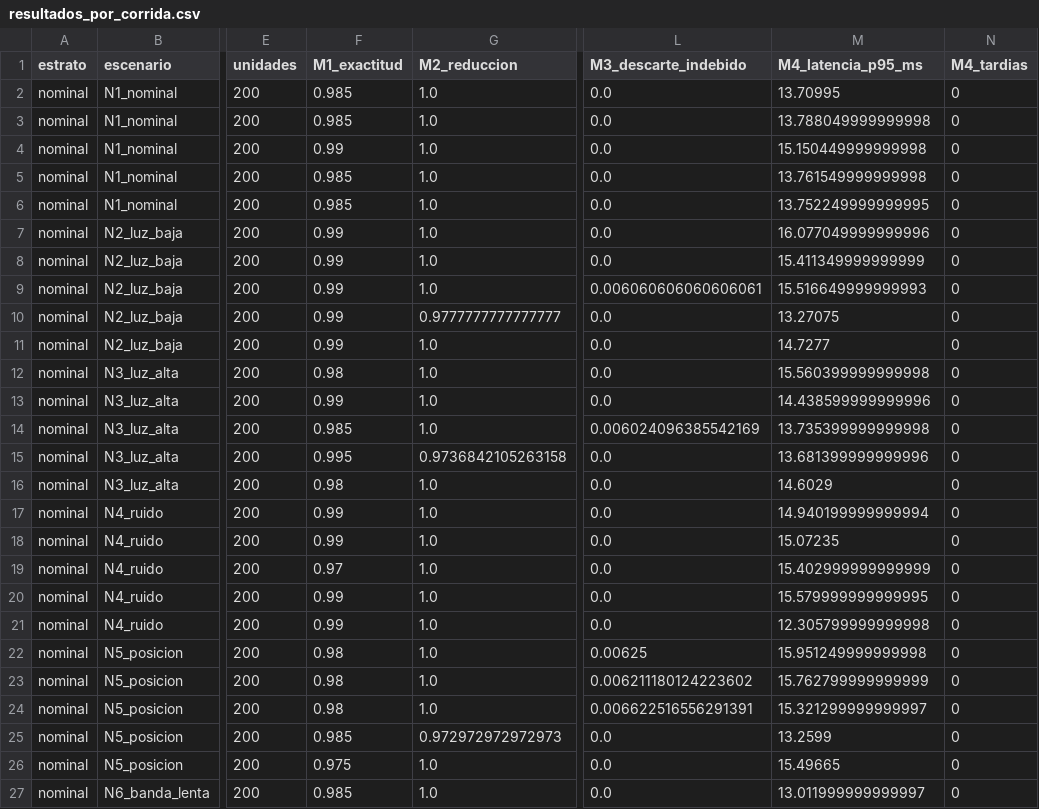
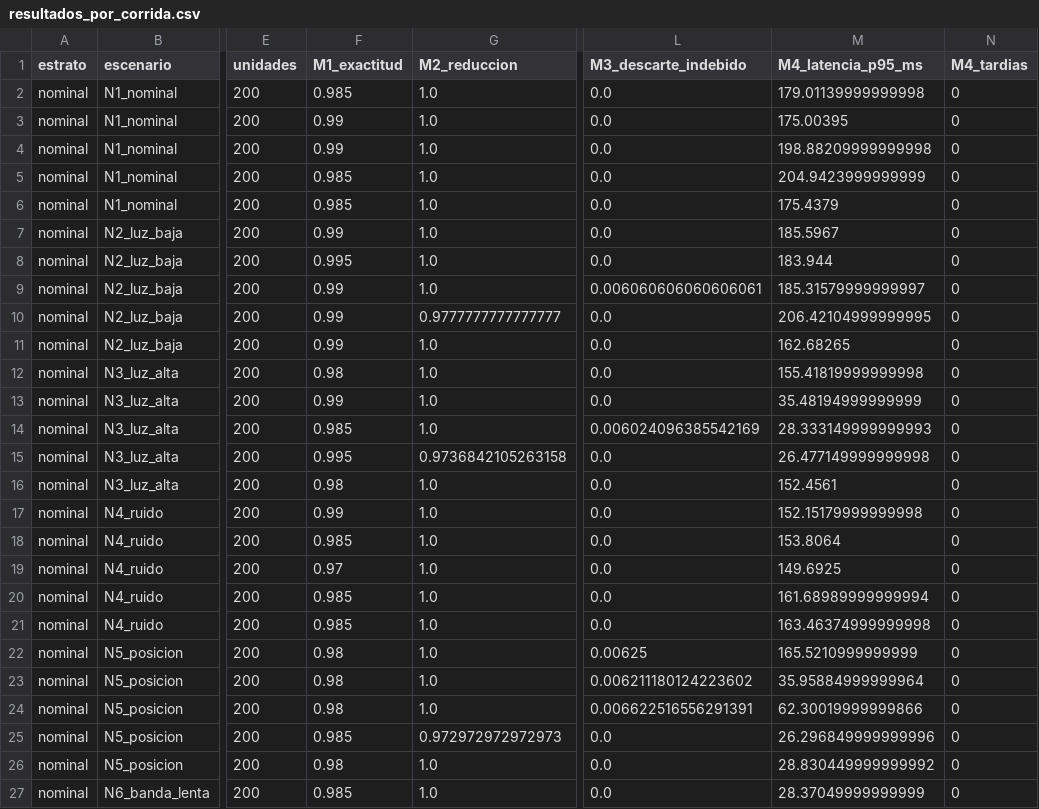
Before and after one commit to PedroC1213/FreshCheck-Agent, a CSV file: logs/pruebas/resultados_por_corrida.csv, drawn as a sheet; only a part is shown, gaps mark what is left out; the diff covers the shown part only; the diff names each change by its address in the sheet, - before the commit and + after, or states it on an @@ line.

```diff
--- a/logs/pruebas/resultados_por_corrida.csv
+++ b/logs/pruebas/resultados_por_corrida.csv
-M2 (M4_latencia_p95_ms): 13.70995
+M2 (M4_latencia_p95_ms): 179.01139999999998
-F3 (M1_exactitud): 0.985
+F3 (M1_exactitud): 0.99
-M3 (M4_latencia_p95_ms): 13.788049999999998
+M3 (M4_latencia_p95_ms): 175.00395
-M4 (M4_latencia_p95_ms): 15.150449999999998
+M4 (M4_latencia_p95_ms): 198.88209999999998
-M5 (M4_latencia_p95_ms): 13.761549999999998
+M5 (M4_latencia_p95_ms): 204.9423999999999
-M6 (M4_latencia_p95_ms): 13.752249999999995
+M6 (M4_latencia_p95_ms): 175.4379
-M7 (M4_latencia_p95_ms): 16.077049999999996
+M7 (M4_latencia_p95_ms): 185.5967
-F8 (M1_exactitud): 0.99
+F8 (M1_exactitud): 0.995
-M8 (M4_latencia_p95_ms): 15.411349999999999
+M8 (M4_latencia_p95_ms): 183.944
-M9 (M4_latencia_p95_ms): 15.516649999999993
+M9 (M4_latencia_p95_ms): 185.31579999999997
-M10 (M4_latencia_p95_ms): 13.27075
+M10 (M4_latencia_p95_ms): 206.42104999999995
-M11 (M4_latencia_p95_ms): 14.7277
+M11 (M4_latencia_p95_ms): 162.68265
-M12 (M4_latencia_p95_ms): 15.560399999999998
+M12 (M4_latencia_p95_ms): 155.41819999999998
-M13 (M4_latencia_p95_ms): 14.438599999999996
+M13 (M4_latencia_p95_ms): 35.48194999999999
-M14 (M4_latencia_p95_ms): 13.735399999999998
+M14 (M4_latencia_p95_ms): 28.333149999999993
-M15 (M4_latencia_p95_ms): 13.681399999999996
+M15 (M4_latencia_p95_ms): 26.477149999999998
-M16 (M4_latencia_p95_ms): 14.6029
+M16 (M4_latencia_p95_ms): 152.4561
-M17 (M4_latencia_p95_ms): 14.940199999999994
+M17 (M4_latencia_p95_ms): 152.15179999999998
-F18 (M1_exactitud): 0.99
+F18 (M1_exactitud): 0.985
-M18 (M4_latencia_p95_ms): 15.07235
+M18 (M4_latencia_p95_ms): 153.8064
-M19 (M4_latencia_p95_ms): 15.402999999999999
+M19 (M4_latencia_p95_ms): 149.6925
-F20:F21 (M1_exactitud): 0.99
+F20:F21 (M1_exactitud): 0.985
-M20 (M4_latencia_p95_ms): 15.579999999999995
+M20 (M4_latencia_p95_ms): 161.68989999999994
-M21 (M4_latencia_p95_ms): 12.305799999999998
+M21 (M4_latencia_p95_ms): 163.46374999999998
-M22 (M4_latencia_p95_ms): 15.951249999999998
+M22 (M4_latencia_p95_ms): 165.5210999999999
-M23 (M4_latencia_p95_ms): 15.762799999999999
+M23 (M4_latencia_p95_ms): 35.95884999999964
-M24 (M4_latencia_p95_ms): 15.321299999999997
+M24 (M4_latencia_p95_ms): 62.30019999999866
-M25 (M4_latencia_p95_ms): 13.2599
+M25 (M4_latencia_p95_ms): 26.296849999999996
-F26 (M1_exactitud): 0.975
+F26 (M1_exactitud): 0.98
-M26 (M4_latencia_p95_ms): 15.49665
+M26 (M4_latencia_p95_ms): 28.830449999999992
-M27 (M4_latencia_p95_ms): 13.011999999999997
+M27 (M4_latencia_p95_ms): 28.37049999999999
```
Also changed, not shown: 70 edited cells elsewhere in this file, logs/pruebas/log_fallas.csv, logs/pruebas/reportes_proveedor.csv, 6 other files.
